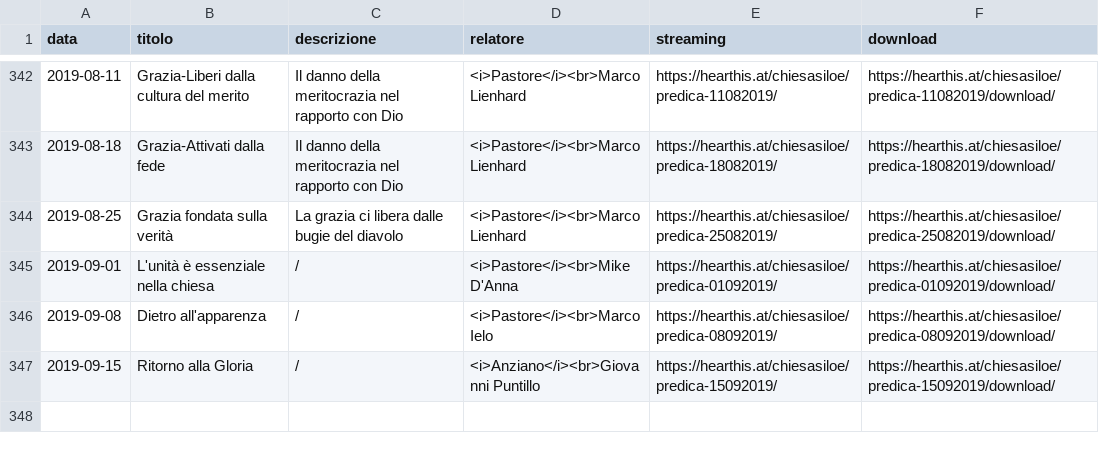
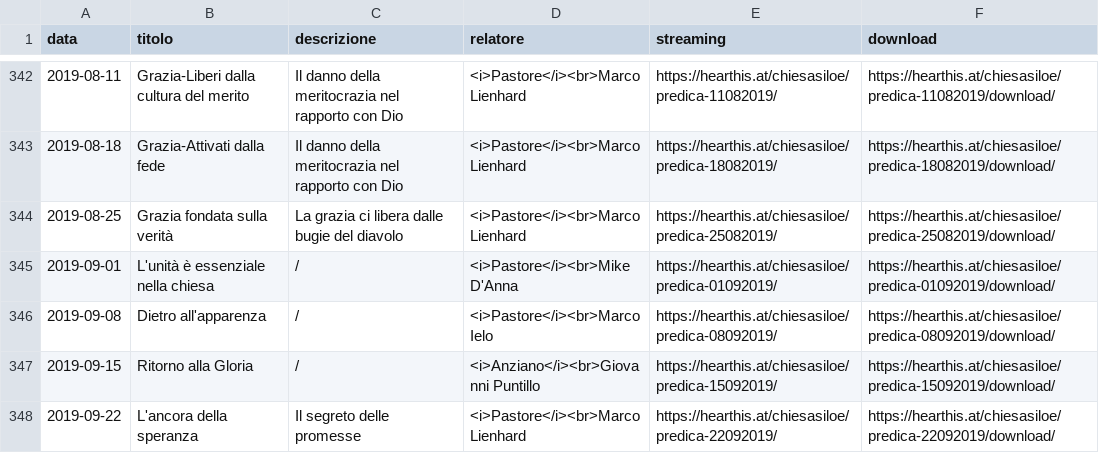
Before and after one commit to ChiesaSiloe/chiesasiloe.github.io, a CSV file: _data/sermons.csv, drawn as a sheet; only a part is shown, gaps mark what is left out; the diff names each change by its address in the sheet, - before the commit and + after, or states it on an @@ line.

Commit message:
Update sermons.csv

```diff
--- a/_data/sermons.csv
+++ b/_data/sermons.csv
+row 348: 2019-09-22 | L'ancora della speranza | Il segreto delle promesse | <i>Pastore</i><br>Marco Lienhard | https://hearthis.at/chiesasiloe/predica-22092019/ | https://hearthis.at/chiesasiloe/predica-22092019/download/
```
